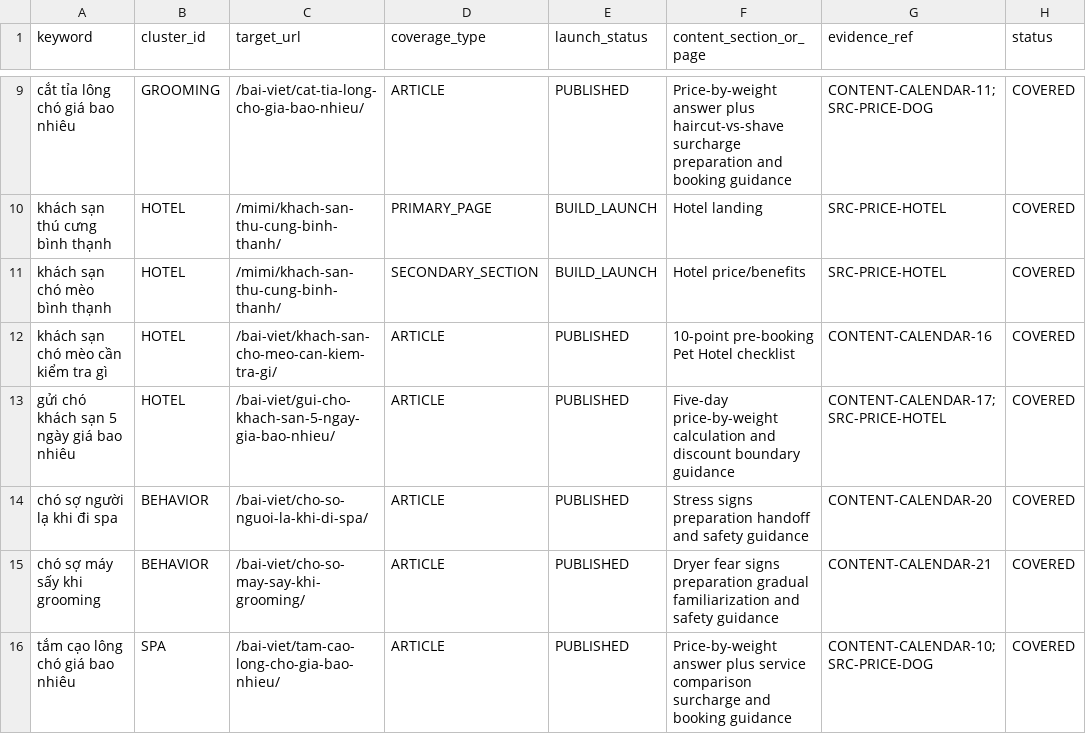
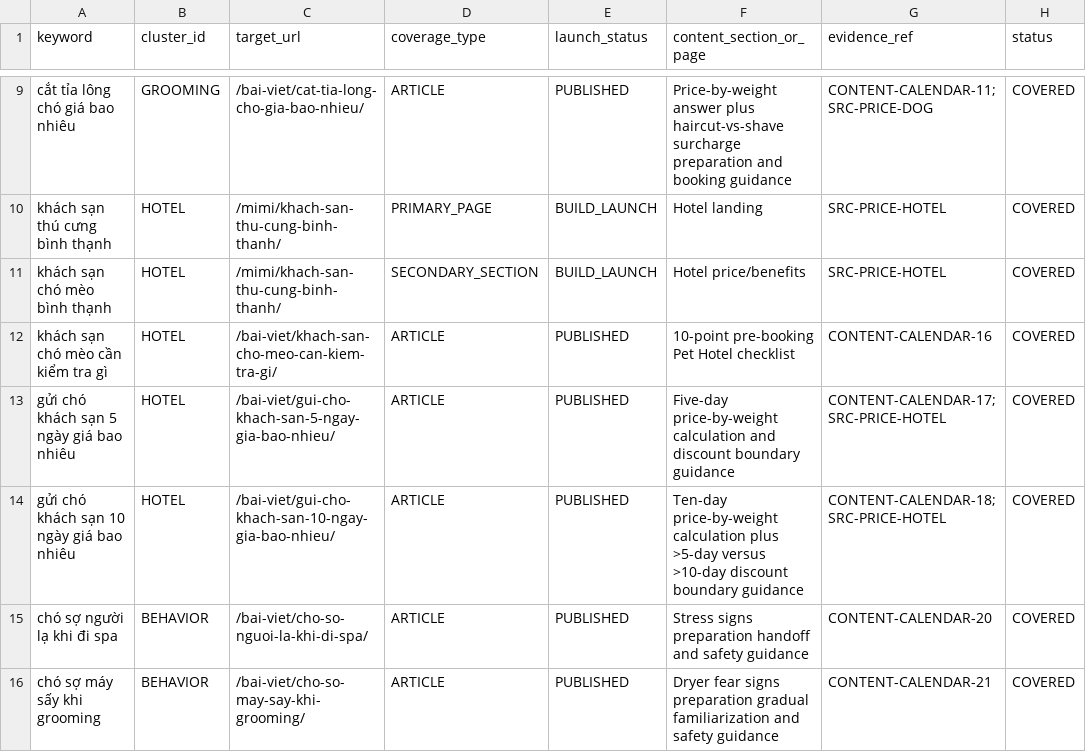
Before and after one commit to capquangfptminhlh/mimi, a CSV file: .website-os/evidence/keyword-page-coverage.csv, drawn as a sheet; only a part is shown, gaps mark what is left out; the shorter side is filled out with more unchanged rows.

Commit message:
seo: map 10-day hotel keyword coverage

```diff
--- a/.website-os/evidence/keyword-page-coverage.csv
+++ b/.website-os/evidence/keyword-page-coverage.csv
@@ -13,2 +13,3 @@ khách sạn chó mèo cần kiểm tra gì,HOTEL,/bai-viet/khach-san-cho-meo-ca
 gửi chó khách sạn 5 ngày giá bao nhiêu,HOTEL,/bai-viet/gui-cho-khach-san-5-ngay-gia-bao-nhieu/,ARTICLE,PUBLISHED,Five-day price-by-weight calculation and discount boundary guidance,CONTENT-CALENDAR-17;SRC-PRICE-HOTEL,COVERED
+gửi chó khách sạn 10 ngày giá bao nhiêu,HOTEL,/bai-viet/gui-cho-khach-san-10-ngay-gia-bao-nhieu/,ARTICLE,PUBLISHED,Ten-day price-by-weight calculation plus >5-day versus >10-day discount boundary guidance,CONTENT-CALENDAR-18;SRC-PRICE-HOTEL,COVERED
 chó sợ người lạ khi đi spa,BEHAVIOR,/bai-viet/cho-so-nguoi-la-khi-di-spa/,ARTICLE,PUBLISHED,Stress signs preparation handoff and safety guidance,CONTENT-CALENDAR-20,COVERED
```
